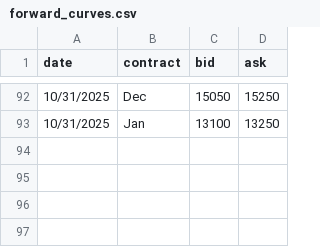
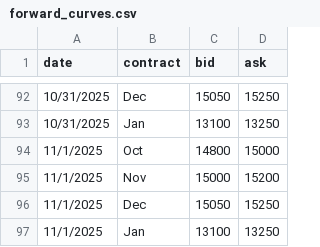
Before and after one commit to WouterVossen/PMX, a CSV file: data/forward_curves.csv, drawn as a sheet; only a part is shown, gaps mark what is left out; the diff names each change by its address in the sheet, - before the commit and + after, or states it on an @@ line.

Commit message:
Update forward_curves.csv

```diff
--- a/data/forward_curves.csv
+++ b/data/forward_curves.csv
+row 94: 11/1/2025 | Oct | 14800 | 15000
+row 95: 11/1/2025 | Nov | 15000 | 15200
+row 96: 11/1/2025 | Dec | 15050 | 15250
+row 97: 11/1/2025 | Jan | 13100 | 13250
```
